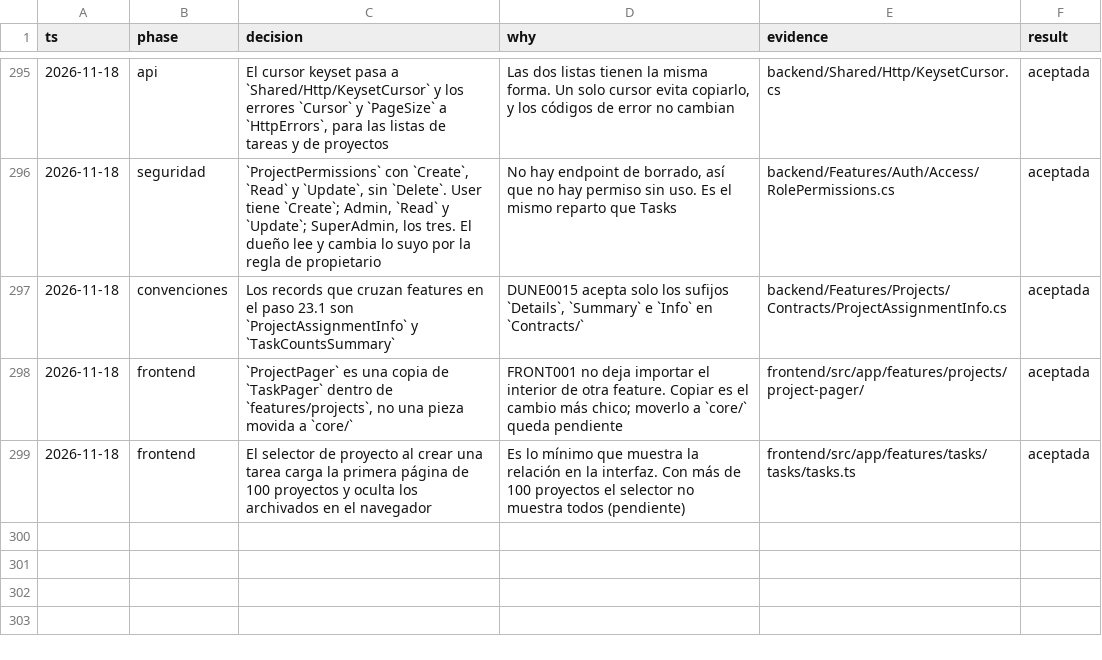
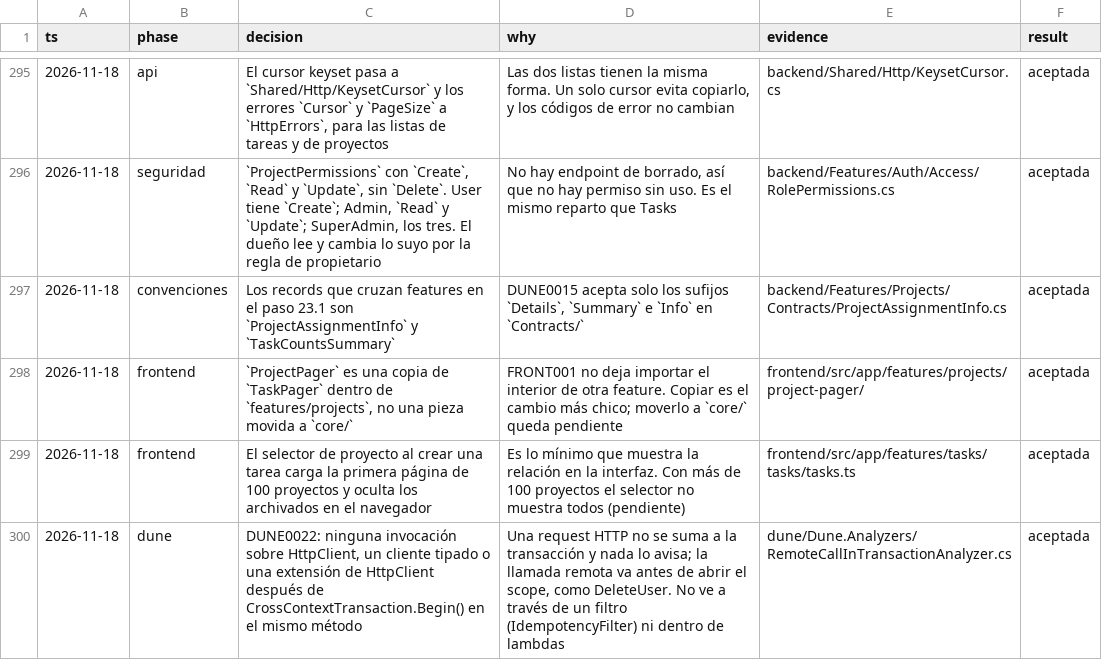
Before and after one commit to tobiasesquivel/full-stack-template, a TSV file: docs/decisions.tsv, drawn as a sheet; only a part is shown, gaps mark what is left out; the diff names each change by its address in the sheet, - before the commit and + after, or states it on an @@ line.

Commit message:
feat(dune): DUNE0022 rejects a remote HTTP call inside a cross-context transaction

```diff
--- a/docs/decisions.tsv
+++ b/docs/decisions.tsv
+row 300: 2026-11-18 | dune | DUNE0022: ninguna invocación sobre HttpClient, un cliente tipado o una extensión de HttpClient después de CrossContextTransaction.Begin() en el mismo método | Una request HTTP no se suma a la transacción y nada lo avisa; la llamada remota va antes de abrir el scope, como DeleteUser. No ve a través de un filtro (IdempotencyFilter) ni dentro de lambdas | dune/Dune.Analyzers/RemoteCallInTransactionAnalyzer.cs | aceptada
```
Also changed, not shown: 4 other files.
